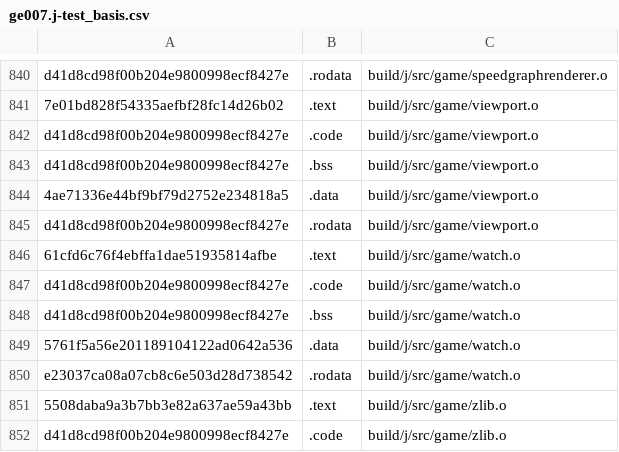
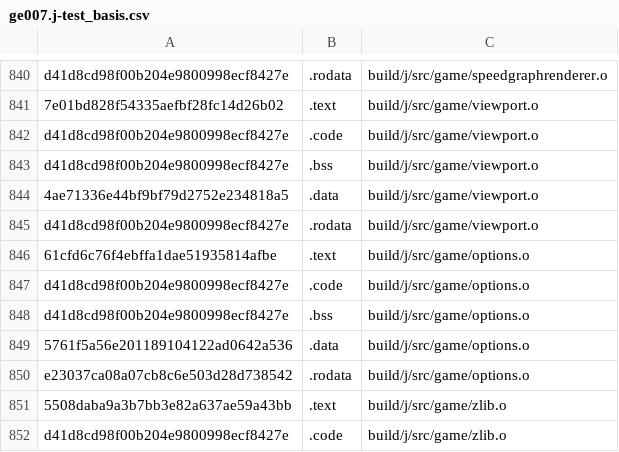
Before and after one commit to AXDOOMER/goldeneye007_decomp, a CSV file: scripts/ge007.j-test_basis.csv, drawn as a sheet; only a part is shown, gaps mark what is left out.

```diff
--- a/scripts/ge007.j-test_basis.csv
+++ b/scripts/ge007.j-test_basis.csv
@@ -845,7 +845,7 @@ d41d8cd98f00b204e9800998ecf8427e,.bss,build/j/src/game/viewport.o
 d41d8cd98f00b204e9800998ecf8427e,.rodata,build/j/src/game/viewport.o
-61cfd6c76f4ebffa1dae51935814afbe,.text,build/j/src/game/watch.o
-d41d8cd98f00b204e9800998ecf8427e,.code,build/j/src/game/watch.o
-d41d8cd98f00b204e9800998ecf8427e,.bss,build/j/src/game/watch.o
-5761f5a56e201189104122ad0642a536,.data,build/j/src/game/watch.o
-e23037ca08a07cb8c6e503d28d738542,.rodata,build/j/src/game/watch.o
+61cfd6c76f4ebffa1dae51935814afbe,.text,build/j/src/game/options.o
+d41d8cd98f00b204e9800998ecf8427e,.code,build/j/src/game/options.o
+d41d8cd98f00b204e9800998ecf8427e,.bss,build/j/src/game/options.o
+5761f5a56e201189104122ad0642a536,.data,build/j/src/game/options.o
+e23037ca08a07cb8c6e503d28d738542,.rodata,build/j/src/game/options.o
 5508daba9a3b7bb3e82a637ae59a43bb,.text,build/j/src/game/zlib.o
```
Also changed, not shown: scripts/ge007.e-test_basis.csv, scripts/ge007.u-test_basis.csv, 10 other files.
